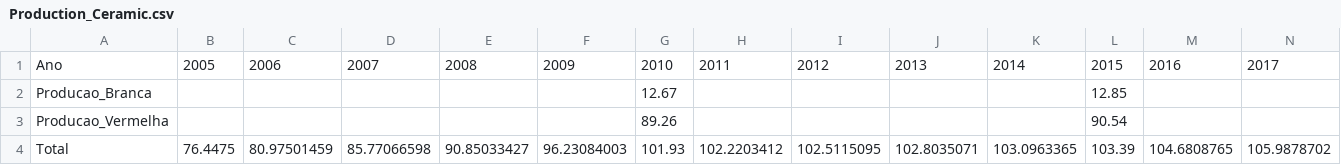
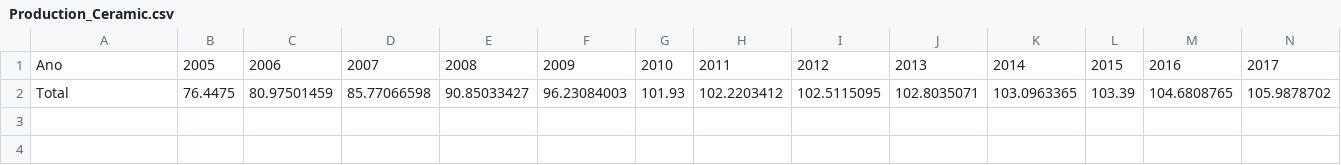
Before and after one commit to ottohebeda/Industry_Energy_Emissions_simulator, a CSV file: Production_Ceramic.csv, drawn as a sheet; only a part is shown; rows hold the shown columns only; the diff names each change by its address in the sheet, - before the commit and + after, or states it on an @@ line.

Commit message:
Update Production_Ceramic.csv

```diff
--- a/Production_Ceramic.csv
+++ b/Production_Ceramic.csv
-row 2: Producao_Branca |  |  |  |  |  | 12.67 |  |  |  |  | 12.85
-row 3: Producao_Vermelha |  |  |  |  |  | 89.26 |  |  |  |  | 90.54
```
